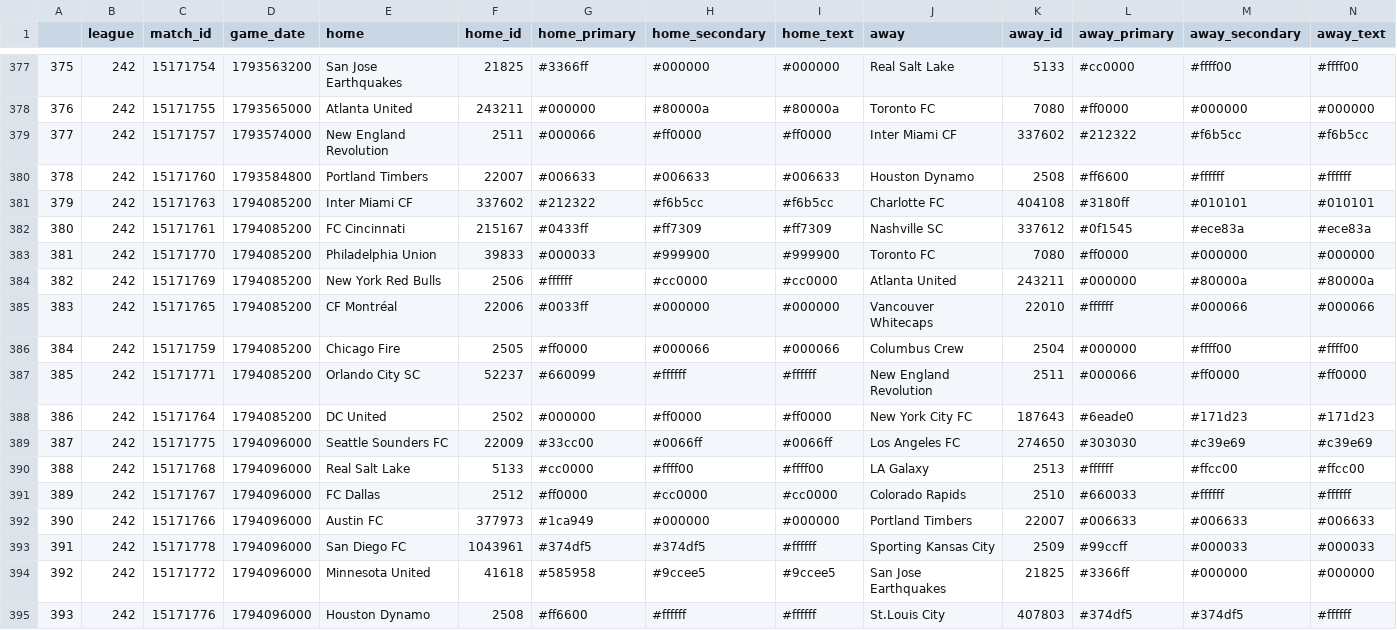
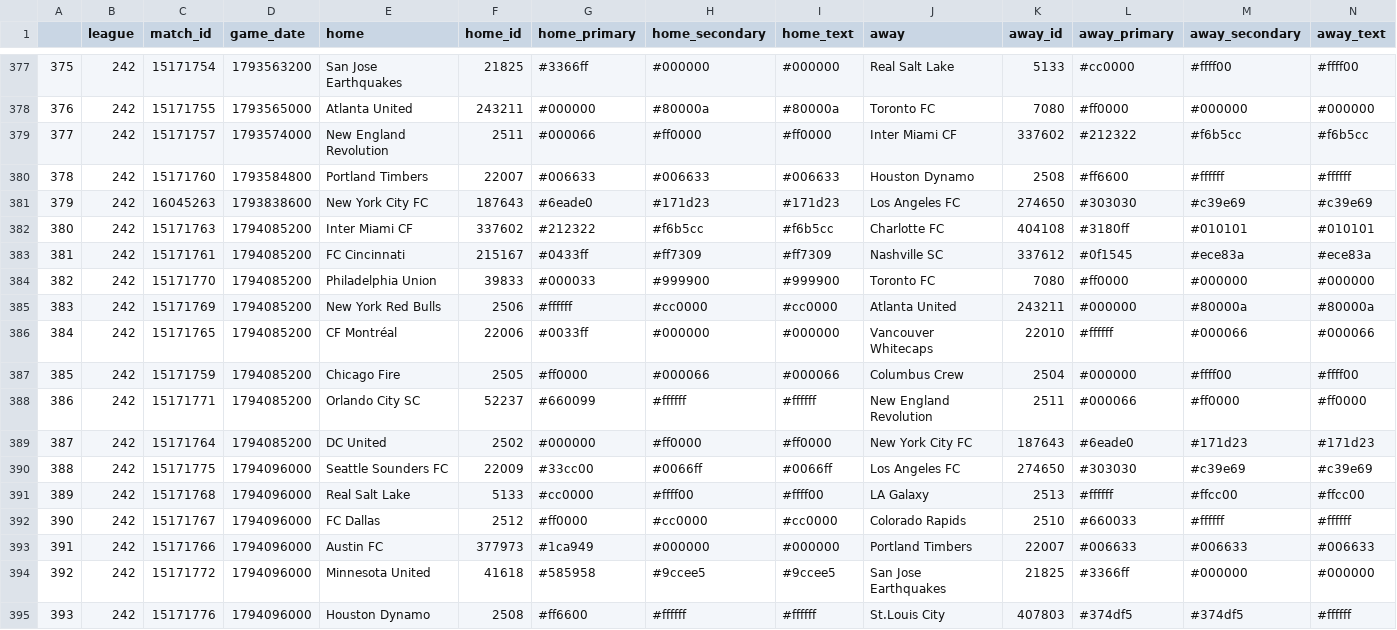
Before and after one commit to ajrb93/mls_analytics_app, a CSV file: data/Schedule.csv, drawn as a sheet; only a part is shown, gaps mark what is left out; removed rows and columns are numbered as before the commit, all else as after; rows hold the shown columns only; the diff names each change by its address in the sheet, - before the commit and + after, or states it on an @@ line.

```diff
--- a/data/Schedule.csv
+++ b/data/Schedule.csv
+row 381: 379 | 242 | 16045263 | 1793838600 | New York City FC | 187643 | #6eade0 | #171d23 | #171d23 | Los Angeles FC | 274650 | #303030 | #c39e69 | #c39e69
@@ column A renumbered between rows 382 and 393 @@
-row 393: 391 | 242 | 15171778 | 1794096000 | San Diego FC | 1043961 | #374df5 | #374df5 | #ffffff | Sporting Kansas City | 2509 | #99ccff | #000033 | #000033
```
Also changed, not shown: 7 other files.
